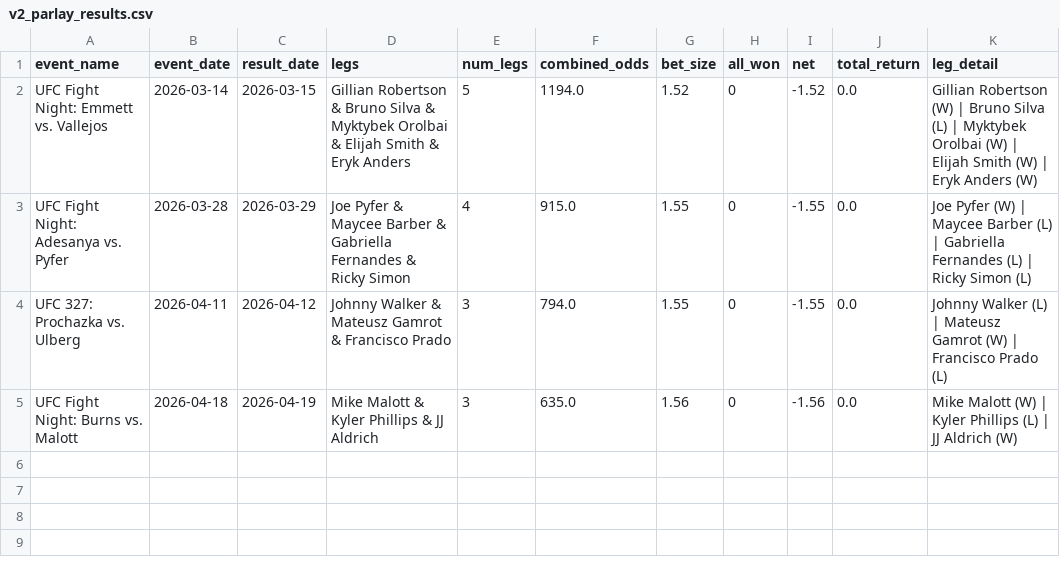
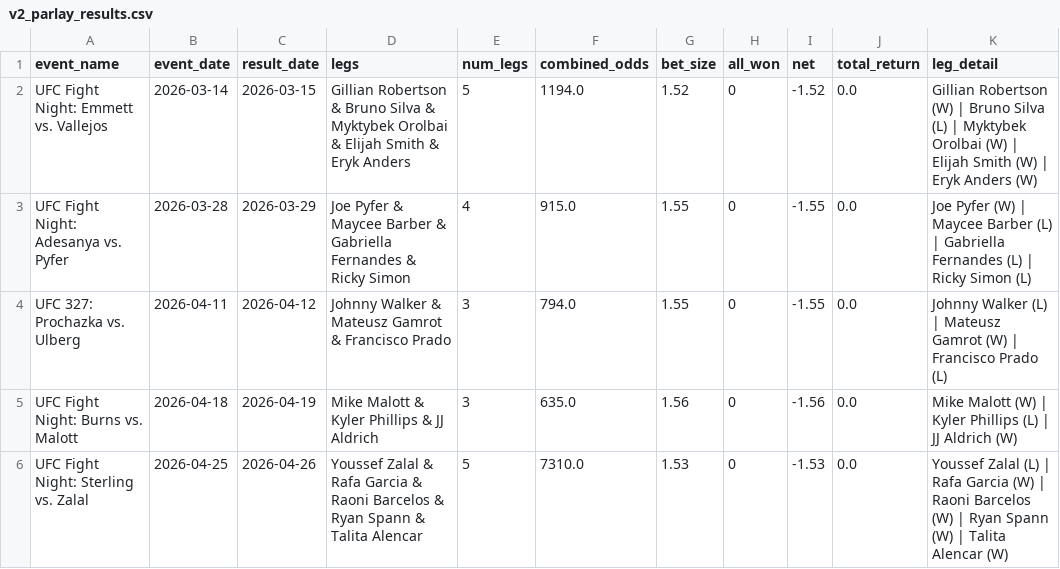
Before and after one commit to zwinship/OctaStats_UFC_Model_V2, a CSV file: results/v2_parlay_results.csv, drawn as a sheet; the diff names each change by its address in the sheet, - before the commit and + after, or states it on an @@ line.

Commit message:
Parlay result: UFC Fight Night: Sterling vs. Zalal — LOST

```diff
--- a/results/v2_parlay_results.csv
+++ b/results/v2_parlay_results.csv
+row 6: UFC Fight Night: Sterling vs. Zalal | 2026-04-25 | 2026-04-26 | Youssef Zalal & Rafa Garcia & Raoni Barcelos & Ryan Spann & Talita Alencar | 5 | 7310.0 | 1.53 | 0 | -1.53 | 0.0 | Youssef Zalal (L) | Rafa Garcia (W) | Raoni Barcelos (W) | Ryan Spann (W) | Talita Alencar (W)
```
